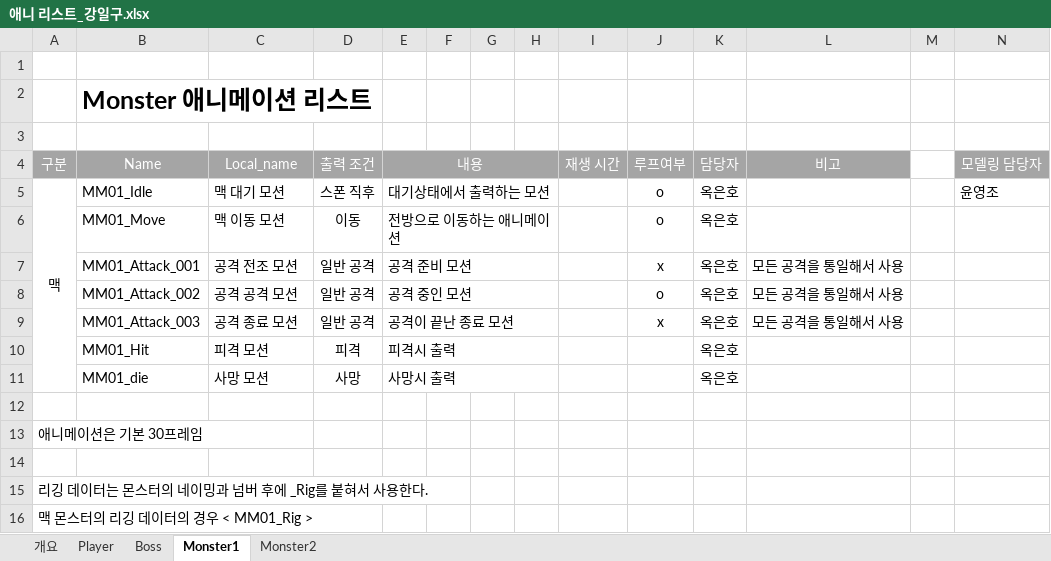
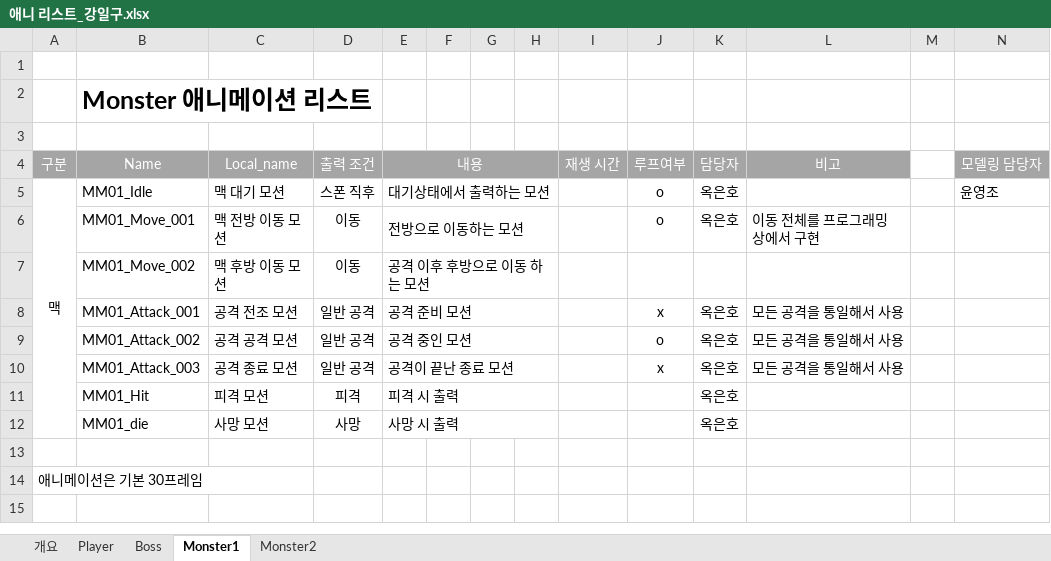
Before and after one commit to lalyns/MondayClass, an Excel workbook: Document/리스트/애니 리스트_강일구.xlsx, sheet Monster1, drawn as a sheet; only a part is shown; values as stored, in another font and other column widths than the file's, no borders; removed rows and columns are numbered as before the commit, all else as after; rows hold the shown columns only; the diff names each change by its address in the sheet, - before the commit and + after, or states it on an @@ line.

Commit message:
애니 리스트 / 맥 후방 이동 모션 내용 추가

```diff
--- a/Document/리스트/애니 리스트_강일구.xlsx (sheet Monster1)
+++ b/Document/리스트/애니 리스트_강일구.xlsx (sheet Monster1)
-B6 (Name): MM01_Move
+B6 (Name): MM01_Move_001
-C6 (Local_name): 맥 이동 모션
+C6 (Local_name): 맥 전방 이동 모션
-E6 (내용): 전방으로 이동하는 애니메이션
+E6 (내용): 전방으로 이동하는 모션
-L6 (비고): (empty)
+L6 (비고): 이동 전체를 프로그래밍 상에서 구현
+row 7:  | MM01_Move_002 | 맥 후방 이동 모션 | 이동 | 공격 이후 후방으로 이동 하는 모션
-E11 (내용): 피격시 출력
+E11 (내용): 피격 시 출력
-E12 (내용): 사망시 출력
+E12 (내용): 사망 시 출력
-row 14: (empty)
-row 15: 리깅 데이터는 몬스터의 네이밍과 넘버 후에 _Rig를 붙혀서 사용한다.
-row 16: 맥 몬스터의 리깅 데이터의 경우 < MM01_Rig >
```
Also changed, not shown: sheet Monster2.
